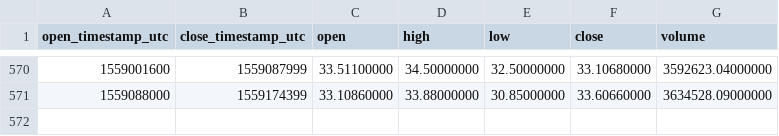
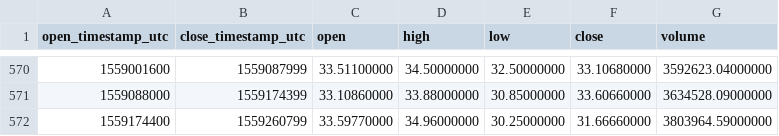
Before and after one commit to cryptobigbro/binance-BNBUSDT, a CSV file: binance-BNBUSDT-1d.csv, drawn as a sheet; only a part is shown, gaps mark what is left out; the diff names each change by its address in the sheet, - before the commit and + after, or states it on an @@ line.

Commit message:
Update OHLCV data.

```diff
--- a/binance-BNBUSDT-1d.csv
+++ b/binance-BNBUSDT-1d.csv
+row 572: 1559174400 | 1559260799 | 33.59770000 | 34.96000000 | 30.25000000 | 31.66660000 | 3803964.59000000
```
Also changed, not shown: 1 other file.
